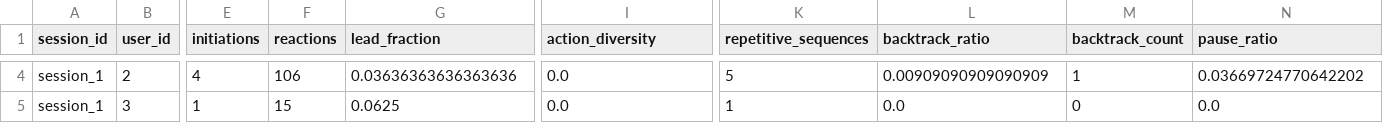
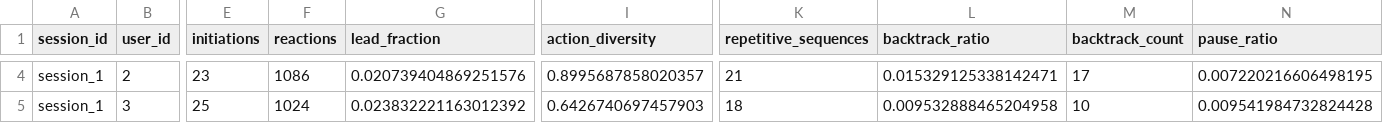
Before and after one commit to tomtomgh/P3-1_G08, a CSV file: learning_strategies_analysis.csv, drawn as a sheet; only a part is shown, gaps mark what is left out; the diff covers the shown part only; the diff names each change by its address in the sheet, - before the commit and + after, or states it on an @@ line.

```diff
--- a/learning_strategies_analysis.csv
+++ b/learning_strategies_analysis.csv
-E4 (initiations): 4
+E4 (initiations): 23
-F4 (reactions): 106
+F4 (reactions): 1086
-G4 (lead_fraction): 0.03636363636363636
+G4 (lead_fraction): 0.020739404869251576
-I4 (action_diversity): 0.0
+I4 (action_diversity): 0.8995687858020357
-K4 (repetitive_sequences): 5
+K4 (repetitive_sequences): 21
-L4 (backtrack_ratio): 0.00909090909090909
+L4 (backtrack_ratio): 0.015329125338142471
-M4 (backtrack_count): 1
+M4 (backtrack_count): 17
-N4 (pause_ratio): 0.03669724770642202
+N4 (pause_ratio): 0.007220216606498195
-E5 (initiations): 1
+E5 (initiations): 25
-F5 (reactions): 15
+F5 (reactions): 1024
-G5 (lead_fraction): 0.0625
+G5 (lead_fraction): 0.023832221163012392
-I5 (action_diversity): 0.0
+I5 (action_diversity): 0.6426740697457903
-K5 (repetitive_sequences): 1
+K5 (repetitive_sequences): 18
-L5 (backtrack_ratio): 0.0
+L5 (backtrack_ratio): 0.009532888465204958
-M5 (backtrack_count): 0
+M5 (backtrack_count): 10
-N5 (pause_ratio): 0.0
+N5 (pause_ratio): 0.009541984732824428
```
Also changed, not shown: 84 edited cells elsewhere in this file, 3 other files.
